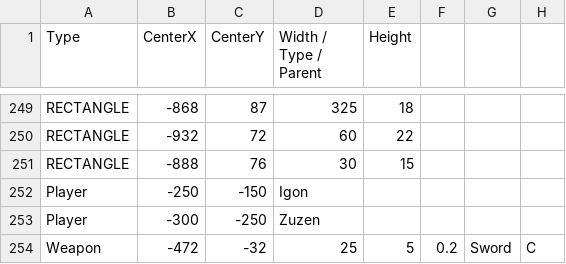
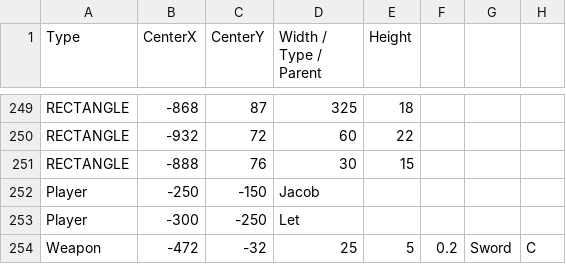
Before and after one commit to BurningMagyk/Droserogis, a CSV file: Resources/Levels/TestLevel.csv, drawn as a sheet; only a part is shown, gaps mark what is left out; the diff names each change by its address in the sheet, - before the commit and + after, or states it on an @@ line.

```diff
--- a/Resources/Levels/TestLevel.csv
+++ b/Resources/Levels/TestLevel.csv
-D252 (Width / Type / Parent): Igon
+D252 (Width / Type / Parent): Jacob
-D253 (Width / Type / Parent): Zuzen
+D253 (Width / Type / Parent): Let
```
Also changed, not shown: 4 other files.
